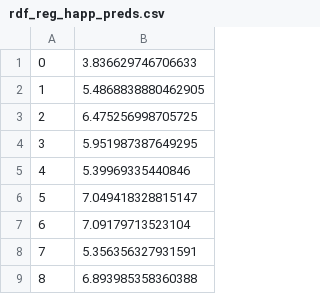
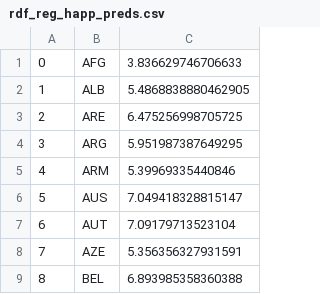
Before and after one commit to oescoba2/Vol3FallProj, a CSV file: Joseph_workspace/rdf_reg_happ_preds.csv, drawn as a sheet; only a part is shown; the diff names each change by its address in the sheet, - before the commit and + after, or states it on an @@ line.

Commit message:
Pushed new csv

```diff
--- a/Joseph_workspace/rdf_reg_happ_preds.csv
+++ b/Joseph_workspace/rdf_reg_happ_preds.csv
+column B, rows 1-9: AFG | ALB | ARE | ARG | ARM | AUS | AUT | AZE | BEL
```
